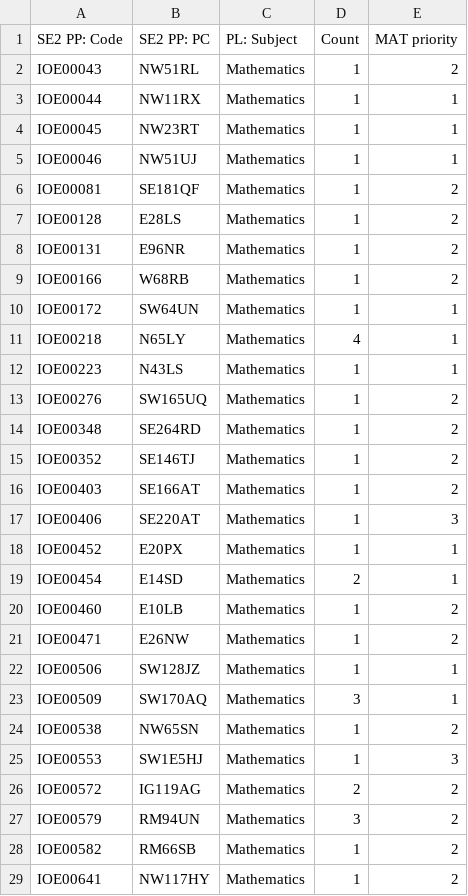
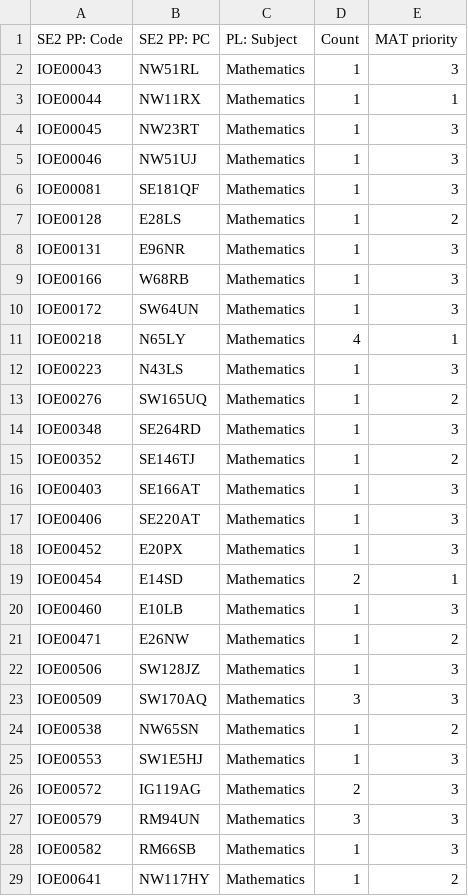
Before and after one commit to UCL/ioe-student-school-allocation, a CSV file: data/example_subject_schools.csv, drawn as a sheet; only a part is shown; the diff covers the shown part only.

Commit message:
Update example with the correct availaiblity of schools and add notes to Notebook

```diff
--- a/data/example_subject_schools.csv
+++ b/data/example_subject_schools.csv
@@ -1,29 +1,29 @@
 SE2 PP: Code,SE2 PP: PC,PL: Subject,Count,MAT priority
-IOE00043,NW51RL,Mathematics,1,2
+IOE00043,NW51RL,Mathematics,1,3
 IOE00044,NW11RX,Mathematics,1,1
-IOE00045,NW23RT,Mathematics,1,1
-IOE00046,NW51UJ,Mathematics,1,1
-IOE00081,SE181QF,Mathematics,1,2
+IOE00045,NW23RT,Mathematics,1,3
+IOE00046,NW51UJ,Mathematics,1,3
+IOE00081,SE181QF,Mathematics,1,3
 IOE00128,E28LS,Mathematics,1,2
-IOE00131,E96NR,Mathematics,1,2
-IOE00166,W68RB,Mathematics,1,2
-IOE00172,SW64UN,Mathematics,1,1
+IOE00131,E96NR,Mathematics,1,3
+IOE00166,W68RB,Mathematics,1,3
+IOE00172,SW64UN,Mathematics,1,3
 IOE00218,N65LY,Mathematics,4,1
-IOE00223,N43LS,Mathematics,1,1
+IOE00223,N43LS,Mathematics,1,3
 IOE00276,SW165UQ,Mathematics,1,2
-IOE00348,SE264RD,Mathematics,1,2
+IOE00348,SE264RD,Mathematics,1,3
 IOE00352,SE146TJ,Mathematics,1,2
-IOE00403,SE166AT,Mathematics,1,2
+IOE00403,SE166AT,Mathematics,1,3
 IOE00406,SE220AT,Mathematics,1,3
-IOE00452,E20PX,Mathematics,1,1
+IOE00452,E20PX,Mathematics,1,3
 IOE00454,E14SD,Mathematics,2,1
-IOE00460,E10LB,Mathematics,1,2
+IOE00460,E10LB,Mathematics,1,3
 IOE00471,E26NW,Mathematics,1,2
-IOE00506,SW128JZ,Mathematics,1,1
-IOE00509,SW170AQ,Mathematics,3,1
+IOE00506,SW128JZ,Mathematics,1,3
+IOE00509,SW170AQ,Mathematics,3,3
 IOE00538,NW65SN,Mathematics,1,2
 IOE00553,SW1E5HJ,Mathematics,1,3
-IOE00572,IG119AG,Mathematics,2,2
-IOE00579,RM94UN,Mathematics,3,2
-IOE00582,RM66SB,Mathematics,1,2
+IOE00572,IG119AG,Mathematics,2,3
+IOE00579,RM94UN,Mathematics,3,3
+IOE00582,RM66SB,Mathematics,1,3
 IOE00641,NW117HY,Mathematics,1,2
```
Also changed, not shown: 25 edited cells elsewhere in this file, 4 other files.
